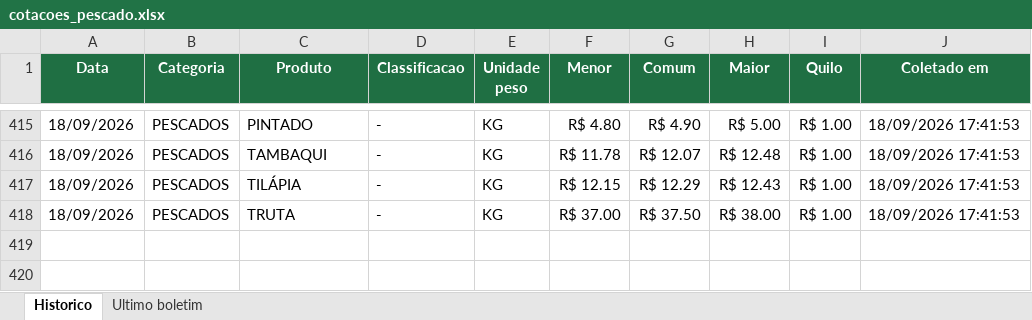
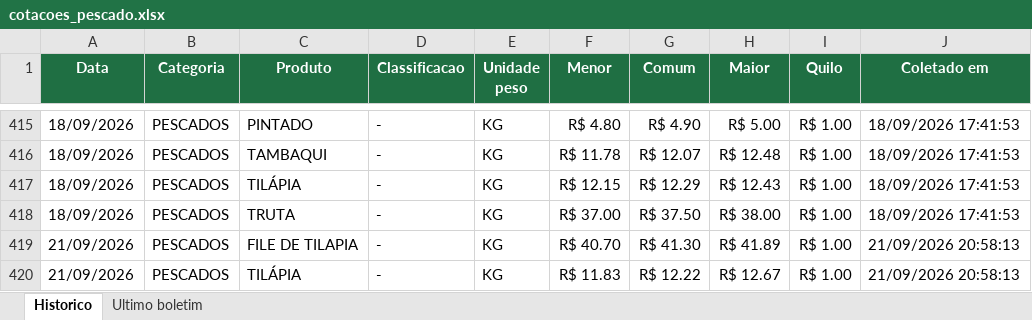
Before and after one commit to tbrena/robo-ceagesp, an Excel workbook: dados/cotacoes_pescado.xlsx, sheet Historico, drawn as a sheet; only a part is shown, gaps mark what is left out; values as stored, in another font and other column widths than the file's, no borders; the diff names each change by its address in the sheet, - before the commit and + after, or states it on an @@ line.

```diff
--- a/dados/cotacoes_pescado.xlsx (sheet Historico)
+++ b/dados/cotacoes_pescado.xlsx (sheet Historico)
+row 419: 21/09/2026 | PESCADOS | FILE DE TILAPIA | - | KG | R$ 40.70 | R$ 41.30 | R$ 41.89 | R$ 1.00 | 21/09/2026 20:58:13
+row 420: 21/09/2026 | PESCADOS | TILÁPIA | - | KG | R$ 11.83 | R$ 12.22 | R$ 12.67 | R$ 1.00 | 21/09/2026 20:58:13
```
Also changed, not shown: sheet Ultimo boletim, 14 other files.
